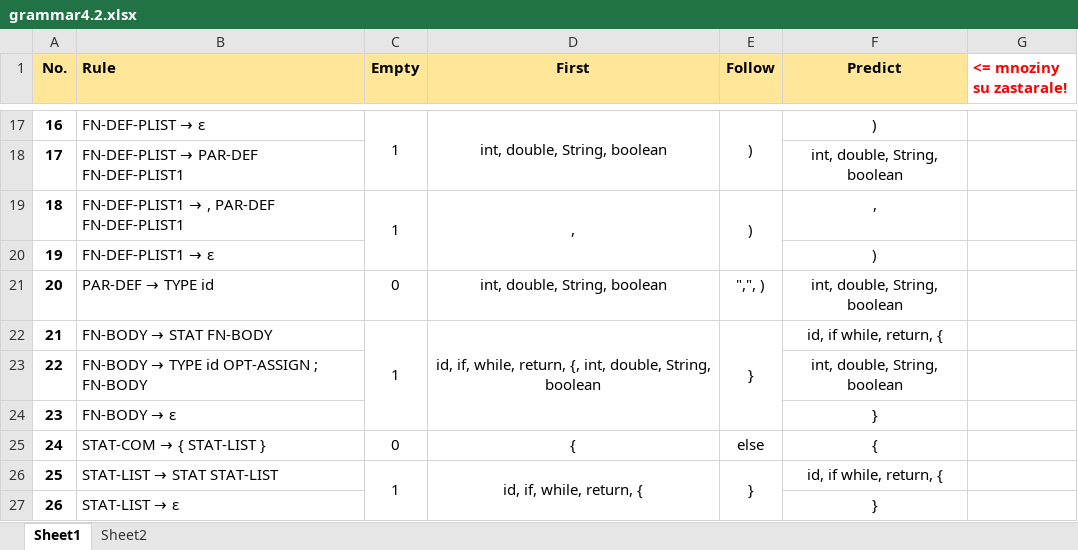
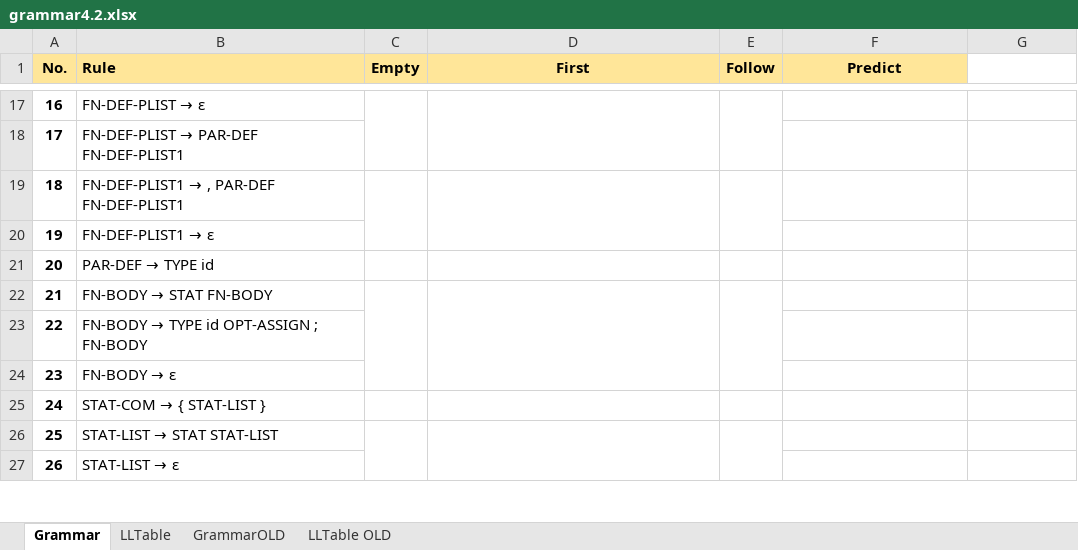
Before and after one commit to asuba512/ifj16, an Excel workbook: docs/grammar4.2.xlsx, sheet Grammar, drawn as a sheet; only a part is shown, gaps mark what is left out; values as stored, in another font and other column widths than the file's, no borders; the diff covers the shown part only; the diff names each change by its address in the sheet, - before the commit and + after, or states it on an @@ line.

Commit message:
New version of grammar is ready to be transformed into LL table.

```diff
--- a/docs/grammar4.2.xlsx (sheet Grammar)
+++ b/docs/grammar4.2.xlsx (sheet Grammar)
-sheet tab: Sheet1
+sheet tab: Grammar
-sheet tab: Sheet2
+sheet tab: LLTable
+sheet tab: GrammarOLD
+sheet tab: LLTable OLD
-G1: <= mnoziny su zastarale!
+G1: (empty)
-C17 (Empty): 1
+C17 (Empty): (empty)
-D17 (First): int, double, String, boolean
+D17 (First): (empty)
-E17 (Follow): )
+E17 (Follow): (empty)
-F17 (Predict): )
+F17 (Predict): (empty)
-F18 (Predict): int, double, String, boolean
+F18 (Predict): (empty)
-C19 (Empty): 1
+C19 (Empty): (empty)
-D19 (First): ,
+D19 (First): (empty)
-E19 (Follow): )
+E19 (Follow): (empty)
-F19 (Predict): ,
+F19 (Predict): (empty)
-F20 (Predict): )
+F20 (Predict): (empty)
-C21 (Empty): 0
+C21 (Empty): (empty)
-D21 (First): int, double, String, boolean
+D21 (First): (empty)
-E21 (Follow): ",", )
+E21 (Follow): (empty)
-F21 (Predict): int, double, String, boolean
+F21 (Predict): (empty)
-C22 (Empty): 1
+C22 (Empty): (empty)
-D22 (First): id, if, while, return, {, int, double, String, boolean
+D22 (First): (empty)
-E22 (Follow): }
+E22 (Follow): (empty)
-F22 (Predict): id, if while, return, {
+F22 (Predict): (empty)
-F23 (Predict): int, double, String, boolean
+F23 (Predict): (empty)
-F24 (Predict): }
+F24 (Predict): (empty)
-C25 (Empty): 0
+C25 (Empty): (empty)
-D25 (First): {
+D25 (First): (empty)
-E25 (Follow): else
+E25 (Follow): (empty)
-F25 (Predict): {
+F25 (Predict): (empty)
-C26 (Empty): 1
+C26 (Empty): (empty)
-D26 (First): id, if, while, return, {
+D26 (First): (empty)
-E26 (Follow): }
+E26 (Follow): (empty)
-F26 (Predict): id, if while, return, {
+F26 (Predict): (empty)
-F27 (Predict): }
+F27 (Predict): (empty)
```
Also changed, not shown: 91 edited cells elsewhere in this sheet, sheet LLTable.
